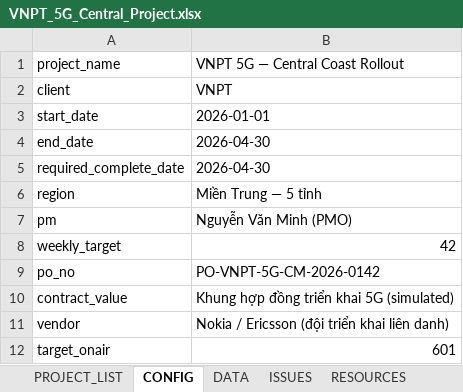
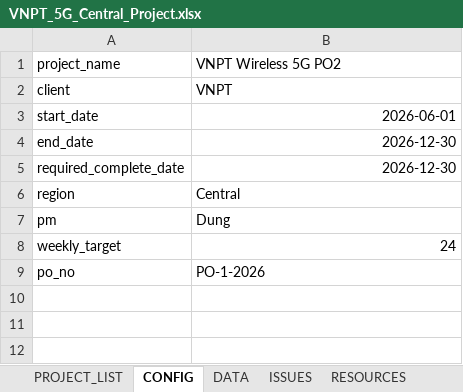
Before and after one commit to cw-AGI/Project-Dashboard, an Excel workbook: VNPT_5G_Central_Project.xlsx, sheet CONFIG, drawn as a sheet; values as stored, in another font and other column widths than the file's, no borders; the diff names each change by its address in the sheet, - before the commit and + after, or states it on an @@ line.

```diff
--- a/VNPT_5G_Central_Project.xlsx (sheet CONFIG)
+++ b/VNPT_5G_Central_Project.xlsx (sheet CONFIG)
-B1: VNPT 5G — Central Coast Rollout
+B1: VNPT Wireless 5G PO2
-B3: 2026-01-01
+B3: 2026-06-01
-B4:B5: 2026-04-30
+B4:B5: 2026-12-30
-B6: Miền Trung — 5 tỉnh
+B6: Central
-B7: Nguyễn Văn Minh (PMO)
+B7: Dung
-B8: 42
+B8: 24
-B9: PO-VNPT-5G-CM-2026-0142
+B9: PO-1-2026
-row 10: contract_value | Khung hợp đồng triển khai 5G (simulated)
-row 11: vendor | Nokia / Ericsson (đội triển khai liên danh)
-row 12: target_onair | 601
```
Also changed, not shown: sheet DATA, sheet RESOURCES, sheet VNPT5G_CENTRAL_ROLLING_PLAN, sheet RISKS, sheet PROJECT_LIST, other sheet tabs, hidden cells, 4 other files.
